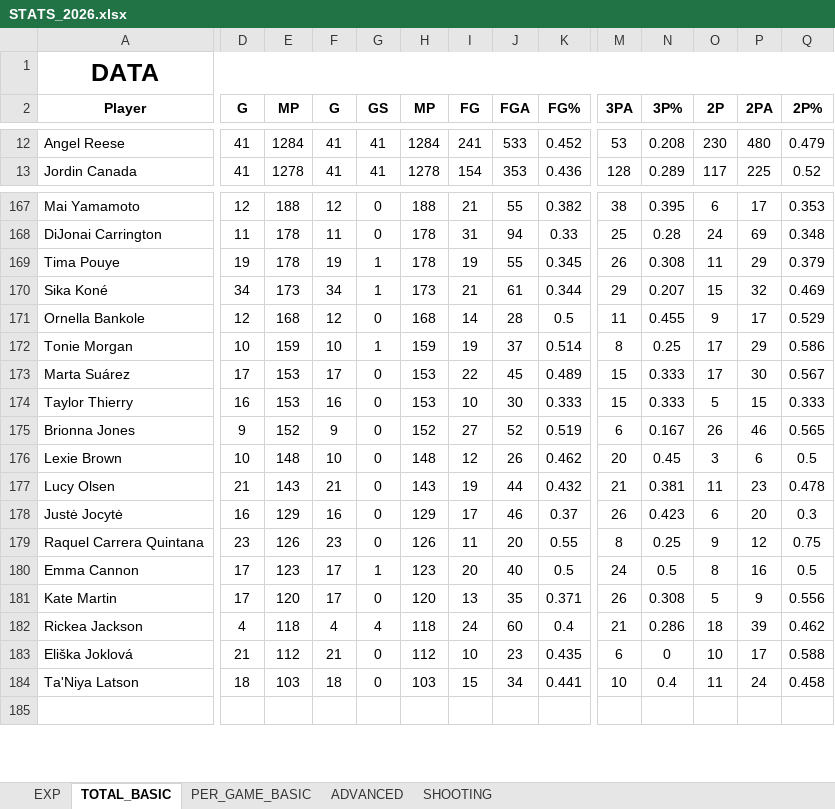
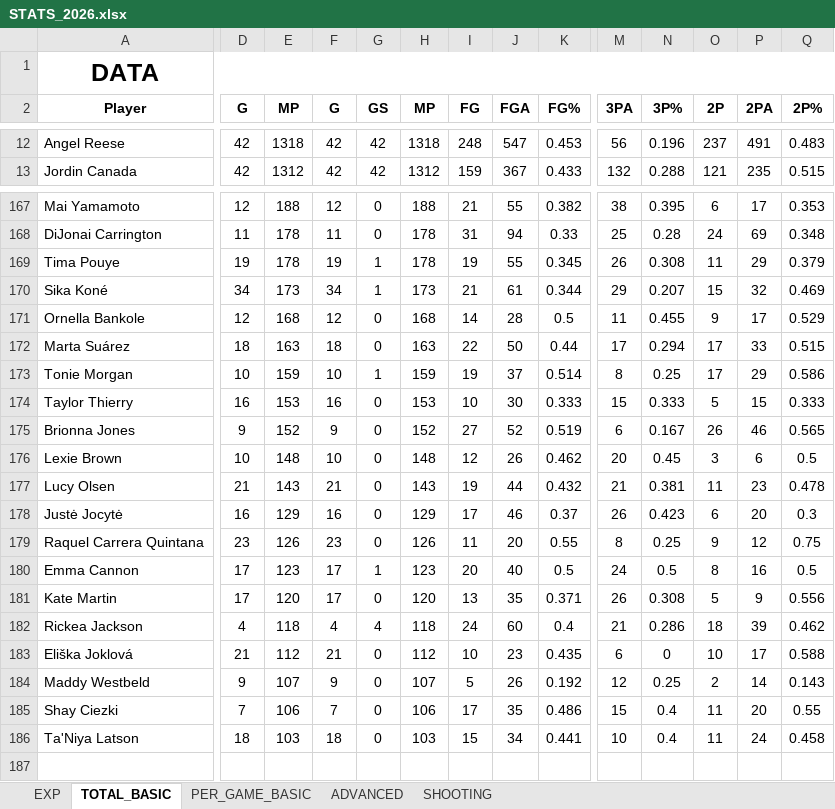
Before and after one commit to clementvg-create/WNBA_STATS_PLAYER, an Excel workbook: STATS_2026.xlsx, sheet TOTAL_BASIC, drawn as a sheet; only a part is shown, gaps mark what is left out; values as stored, in another font and other column widths than the file's, no borders; conditional formats not drawn; removed rows and columns are numbered as before the commit, all else as after; rows hold the shown columns only; the diff covers the shown part only; the diff names each change by its address in the sheet, - before the commit and + after, or states it on an @@ line.

```diff
--- a/STATS_2026.xlsx (sheet TOTAL_BASIC)
+++ b/STATS_2026.xlsx (sheet TOTAL_BASIC)
-D12:D13 (G): 41
+D12:D13 (G): 42
-E12 (MP): 1284
+E12 (MP): 1318
-F12:F13 (G): 41
+F12:F13 (G): 42
-G12:G13 (GS): 41
+G12:G13 (GS): 42
-H12 (MP): 1284
+H12 (MP): 1318
-I12 (FG): 241
+I12 (FG): 248
-J12 (FGA): 533
+J12 (FGA): 547
-K12 (FG%): 0.452
+K12 (FG%): 0.453
-M12 (3PA): 53
+M12 (3PA): 56
-N12 (3P%): 0.208
+N12 (3P%): 0.196
-O12 (2P): 230
+O12 (2P): 237
-P12 (2PA): 480
+P12 (2PA): 491
-Q12 (2P%): 0.479
+Q12 (2P%): 0.483
-E13 (MP): 1278
+E13 (MP): 1312
-H13 (MP): 1278
+H13 (MP): 1312
-I13 (FG): 154
+I13 (FG): 159
-J13 (FGA): 353
+J13 (FGA): 367
-K13 (FG%): 0.436
+K13 (FG%): 0.433
-M13 (3PA): 128
+M13 (3PA): 132
-N13 (3P%): 0.289
+N13 (3P%): 0.288
-O13 (2P): 117
+O13 (2P): 121
-P13 (2PA): 225
+P13 (2PA): 235
-Q13 (2P%): 0.52
+Q13 (2P%): 0.515
+row 172: Marta Suárez | 18 | 163 | 18 | 0 | 163 | 22 | 50 | 0.44 | 17 | 0.294 | 17 | 33 | 0.515
-row 173: Marta Suárez | 17 | 153 | 17 | 0 | 153 | 22 | 45 | 0.489 | 15 | 0.333 | 17 | 30 | 0.567
+row 184: Maddy Westbeld | 9 | 107 | 9 | 0 | 107 | 5 | 26 | 0.192 | 12 | 0.25 | 2 | 14 | 0.143
+row 185: Shay Ciezki | 7 | 106 | 7 | 0 | 106 | 17 | 35 | 0.486 | 15 | 0.4 | 11 | 20 | 0.55
```
Also changed, not shown: 24 added rows, 26 removed rows and 157 edited cells elsewhere in this sheet, sheet ADVANCED, sheet SHOOTING, sheet PER_GAME_BASIC, formulas that keep their value.
